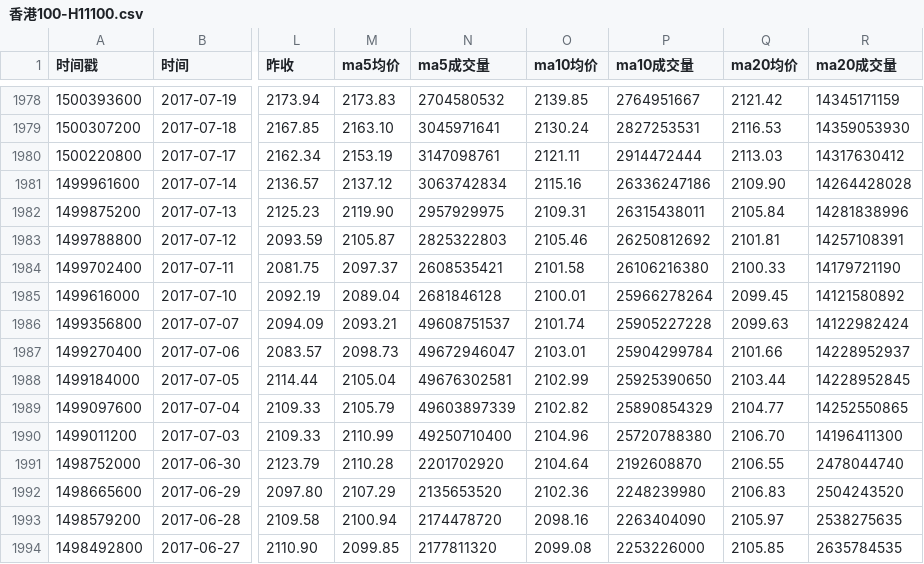
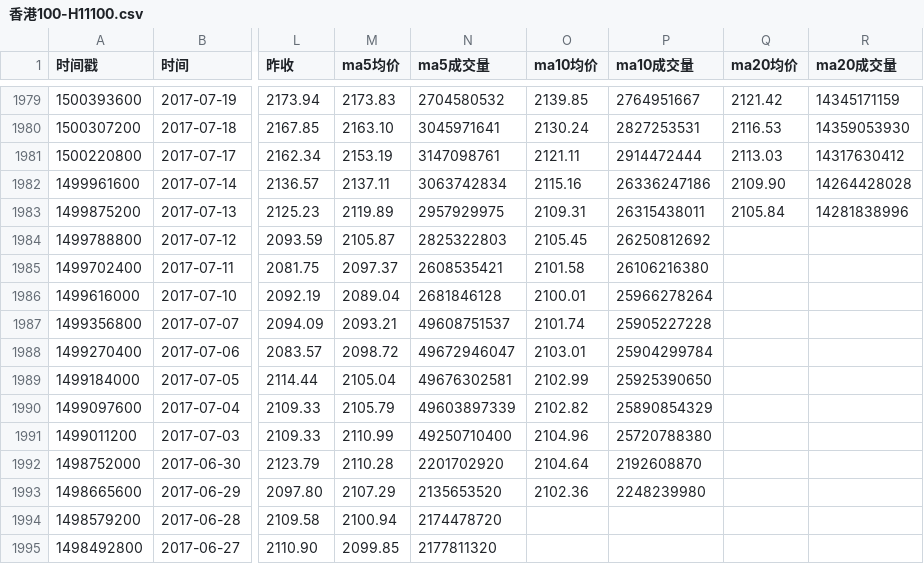
Before and after one commit to cmdSTARMO/market_repo, a CSV file: market_data/香港100-H11100.csv, drawn as a sheet; only a part is shown, gaps mark what is left out; addresses are those after the commit; the diff covers the shown part only; the diff names each change by its address in the sheet, - before the commit and + after, or states it on an @@ line.

```diff
--- a/market_data/香港100-H11100.csv
+++ b/market_data/香港100-H11100.csv
-M1982 (ma5均价): 2137.12
+M1982 (ma5均价): 2137.11
-M1983 (ma5均价): 2119.90
+M1983 (ma5均价): 2119.89
-O1984 (ma10均价): 2105.46
+O1984 (ma10均价): 2105.45
-Q1984 (ma20均价): 2101.81
+Q1984 (ma20均价): (empty)
-R1984 (ma20成交量): 14257108391
+R1984 (ma20成交量): (empty)
-Q1985 (ma20均价): 2100.33
+Q1985 (ma20均价): (empty)
-R1985 (ma20成交量): 14179721190
+R1985 (ma20成交量): (empty)
-Q1986 (ma20均价): 2099.45
+Q1986 (ma20均价): (empty)
-R1986 (ma20成交量): 14121580892
+R1986 (ma20成交量): (empty)
-Q1987 (ma20均价): 2099.63
+Q1987 (ma20均价): (empty)
-R1987 (ma20成交量): 14122982424
+R1987 (ma20成交量): (empty)
-M1988 (ma5均价): 2098.73
+M1988 (ma5均价): 2098.72
-Q1988 (ma20均价): 2101.66
+Q1988 (ma20均价): (empty)
-R1988 (ma20成交量): 14228952937
+R1988 (ma20成交量): (empty)
-Q1989 (ma20均价): 2103.44
+Q1989 (ma20均价): (empty)
-R1989 (ma20成交量): 14228952845
+R1989 (ma20成交量): (empty)
-Q1990 (ma20均价): 2104.77
+Q1990 (ma20均价): (empty)
-R1990 (ma20成交量): 14252550865
+R1990 (ma20成交量): (empty)
-Q1991 (ma20均价): 2106.70
+Q1991 (ma20均价): (empty)
-R1991 (ma20成交量): 14196411300
+R1991 (ma20成交量): (empty)
-Q1992 (ma20均价): 2106.55
+Q1992 (ma20均价): (empty)
-R1992 (ma20成交量): 2478044740
+R1992 (ma20成交量): (empty)
-Q1993 (ma20均价): 2106.83
+Q1993 (ma20均价): (empty)
-R1993 (ma20成交量): 2504243520
+R1993 (ma20成交量): (empty)
-O1994 (ma10均价): 2098.16
+O1994 (ma10均价): (empty)
-P1994 (ma10成交量): 2263404090
+P1994 (ma10成交量): (empty)
-Q1994 (ma20均价): 2105.97
+Q1994 (ma20均价): (empty)
-R1994 (ma20成交量): 2538275635
+R1994 (ma20成交量): (empty)
-O1995 (ma10均价): 2099.08
+O1995 (ma10均价): (empty)
-P1995 (ma10成交量): 2253226000
+P1995 (ma10成交量): (empty)
-Q1995 (ma20均价): 2105.85
+Q1995 (ma20均价): (empty)
-R1995 (ma20成交量): 2635784535
+R1995 (ma20成交量): (empty)
```
Also changed, not shown: 1 added row and 144 edited cells elsewhere in this file, market_data/上证指数-000001.csv, market_data/富时巴西-FTBRA.csv, 17 other files.
